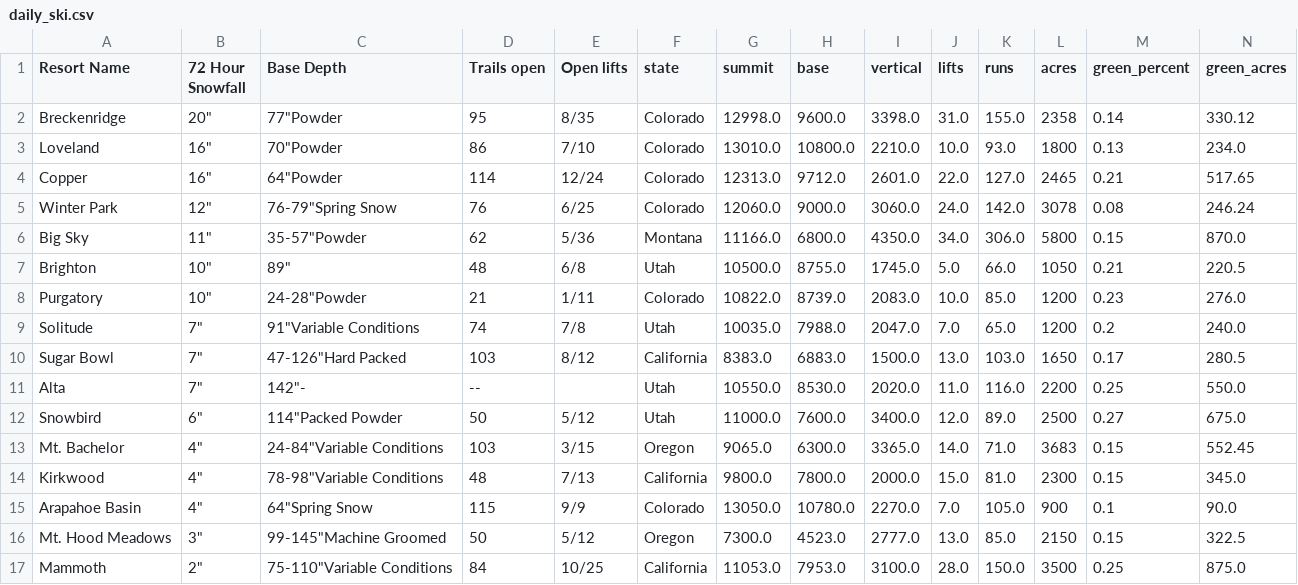
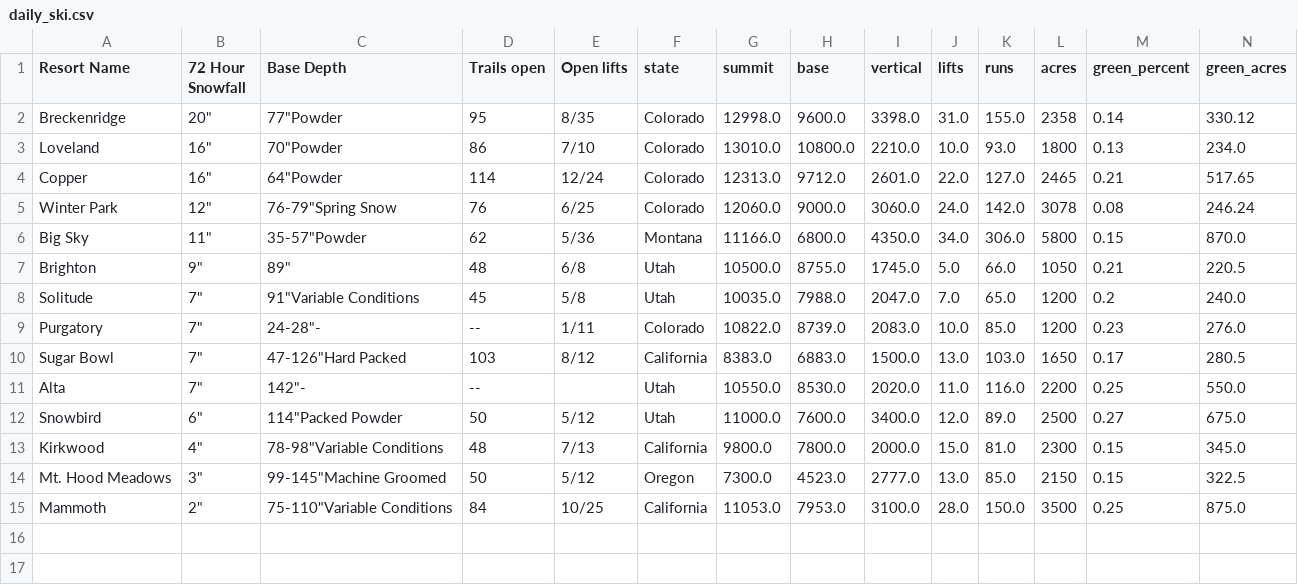
Before and after one commit to shayonkeating/schnarmap, a CSV file: frontend/schnar_map/public/data/daily_ski.csv, drawn as a sheet; only a part is shown; removed rows and columns are numbered as before the commit, all else as after; rows hold the shown columns only; the diff names each change by its address in the sheet, - before the commit and + after, or states it on an @@ line.

```diff
--- a/frontend/schnar_map/public/data/daily_ski.csv
+++ b/frontend/schnar_map/public/data/daily_ski.csv
-B7 (72 Hour Snowfall): 10"
+B7 (72 Hour Snowfall): 9"
-row 8: Purgatory | 10" | 24-28"Powder | 21 | 1/11 | Colorado | 10822.0 | 8739.0 | 2083.0 | 10.0 | 85.0 | 1200 | 0.23 | 276.0
-D8 (Trails open): 74
+D8 (Trails open): 45
-E8 (Open lifts): 7/8
+E8 (Open lifts): 5/8
+row 9: Purgatory | 7" | 24-28"- | -- | 1/11 | Colorado | 10822.0 | 8739.0 | 2083.0 | 10.0 | 85.0 | 1200 | 0.23 | 276.0
-row 13: Mt. Bachelor | 4" | 24-84"Variable Conditions | 103 | 3/15 | Oregon | 9065.0 | 6300.0 | 3365.0 | 14.0 | 71.0 | 3683 | 0.15 | 552.45
-row 15: Arapahoe Basin | 4" | 64"Spring Snow | 115 | 9/9 | Colorado | 13050.0 | 10780.0 | 2270.0 | 7.0 | 105.0 | 900 | 0.1 | 90.0
```
